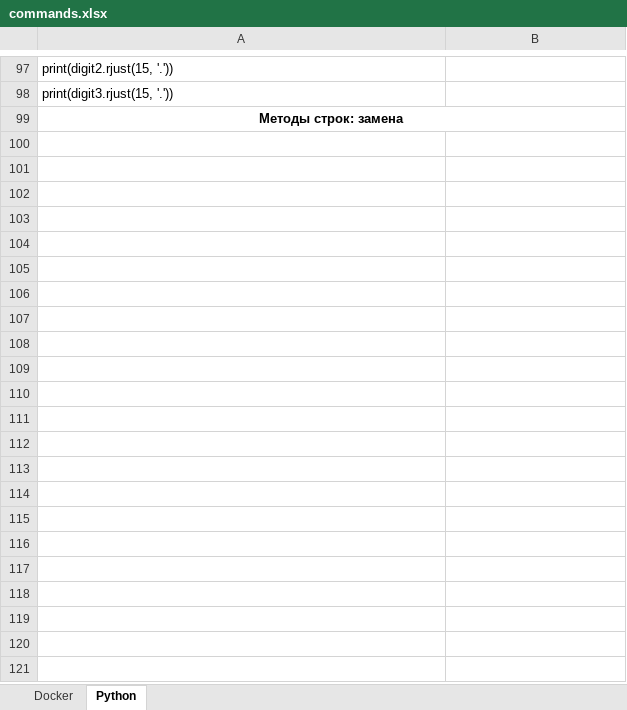
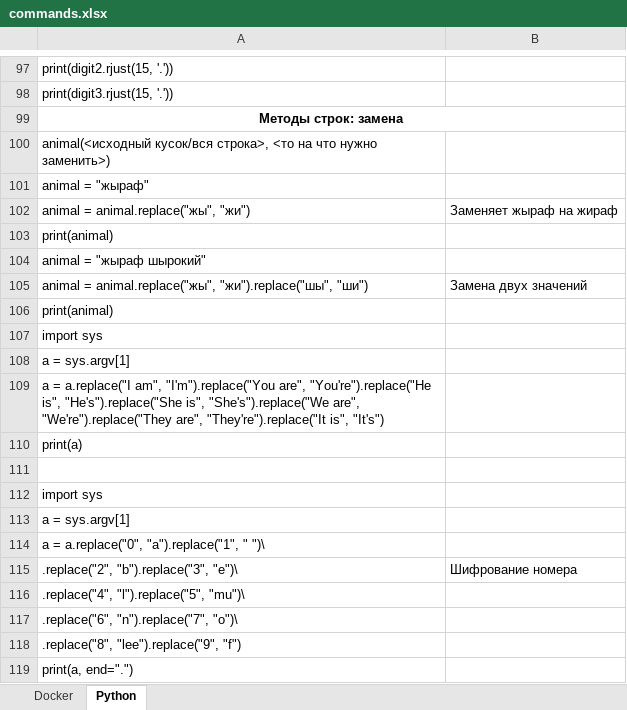
Before and after one commit to mrkarazhev/notebook, an Excel workbook: commands.xlsx, sheet Python, drawn as a sheet; only a part is shown, gaps mark what is left out; values as stored, in another font and other column widths than the file's, no borders; the diff covers the shown part only; the diff names each change by its address in the sheet, - before the commit and + after, or states it on an @@ line.

Commit message:
Ver-8

```diff
--- a/commands.xlsx (sheet Python)
+++ b/commands.xlsx (sheet Python)
+row 100: animal(<исходный кусок/вся строка>, <то на что нужно заменить>)
+row 101: animal = "жыраф"
+row 102: animal = animal.replace("жы", "жи") | Заменяет жыраф на жираф
+row 103: print(animal)
+row 104: animal = "жыраф шырокий"
+row 105: animal = animal.replace("жы", "жи").replace("шы", "ши") | Замена двух значений
+row 106: print(animal)
+row 107: import sys
+row 108: a = sys.argv[1]
+row 109: a = a.replace("I am", "I'm").replace("You are", "You're").replace("He is", "He's").replace("She is", "She's").replace("We are", "We're").replace("They are", "They're").replace("It is", "It's")
+row 110: print(a)
+row 111: (empty)
+row 112: import sys
+row 113: a = sys.argv[1]
+row 114: a = a.replace("0", "a").replace("1", " ")\
+row 115: .replace("2", "b").replace("3", "e")\ | Шифрование номера
+row 116: .replace("4", "l").replace("5", "mu")\
+row 117: .replace("6", "n").replace("7", "o")\
+row 118: .replace("8", "lee").replace("9", "f")
+row 119: print(a, end=".")
```
Also changed, not shown: 9 added rows elsewhere in this sheet.
